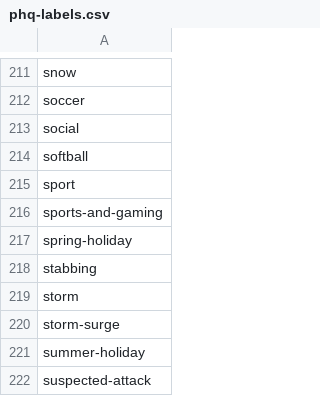
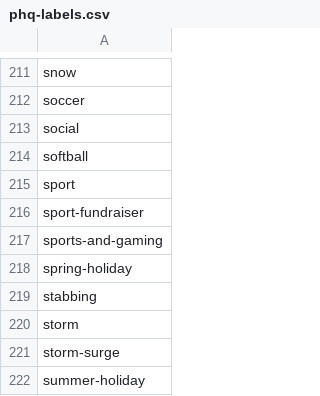
Before and after one commit to predicthq/gitbook-tech-docs, a CSV file: assets/phq-labels.csv, drawn as a sheet; only a part is shown, gaps mark what is left out; the shorter side is filled out with more unchanged rows.

```diff
--- a/assets/phq-labels.csv
+++ b/assets/phq-labels.csv
@@ -215,2 +215,3 @@ softball
 sport
+sport-fundraiser
 sports-and-gaming
```
